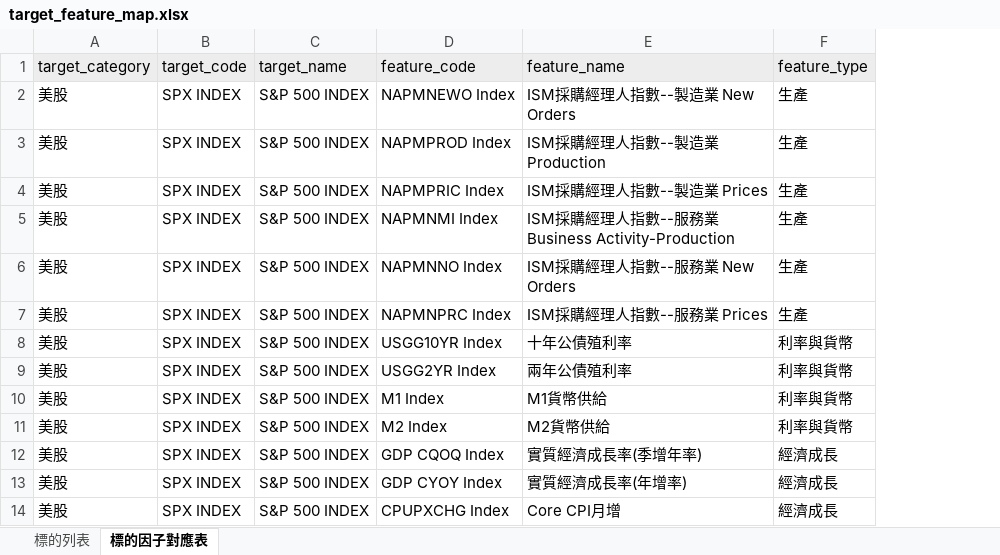
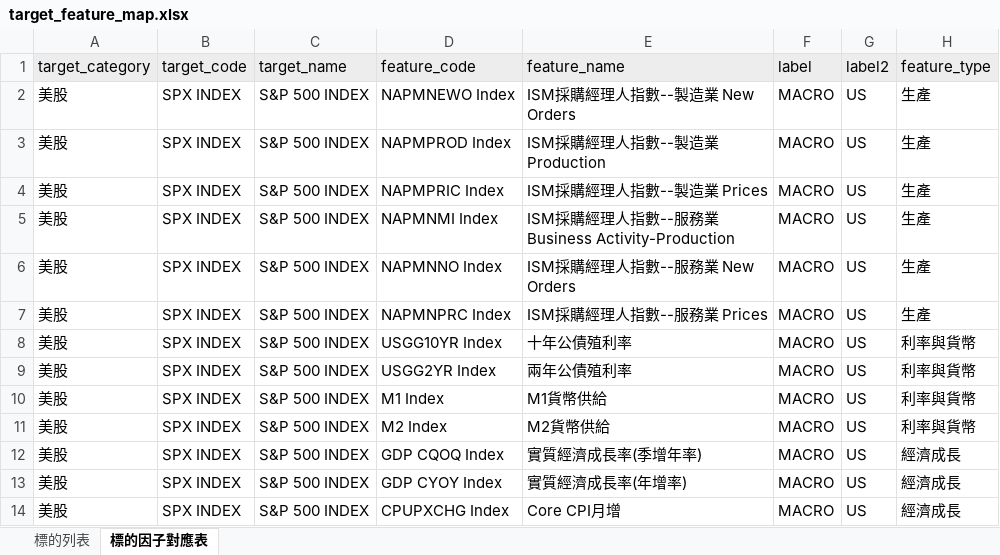
Before and after one commit to omnedatis/fra, an Excel workbook: _docs/target_feature_map.xlsx, sheet 標的因子對應表, drawn as a sheet; only a part is shown; values as stored, in another font and other column widths than the file's, no borders; conditional formats not drawn; the diff names each change by its address in the sheet, - before the commit and + after, or states it on an @@ line.

```diff
--- a/_docs/target_feature_map.xlsx (sheet 標的因子對應表)
+++ b/_docs/target_feature_map.xlsx (sheet 標的因子對應表)
+column F (label), rows 2-14: all MACRO
+column G (label2), rows 2-14: all US
```
Also changed, not shown: 4 other files.
